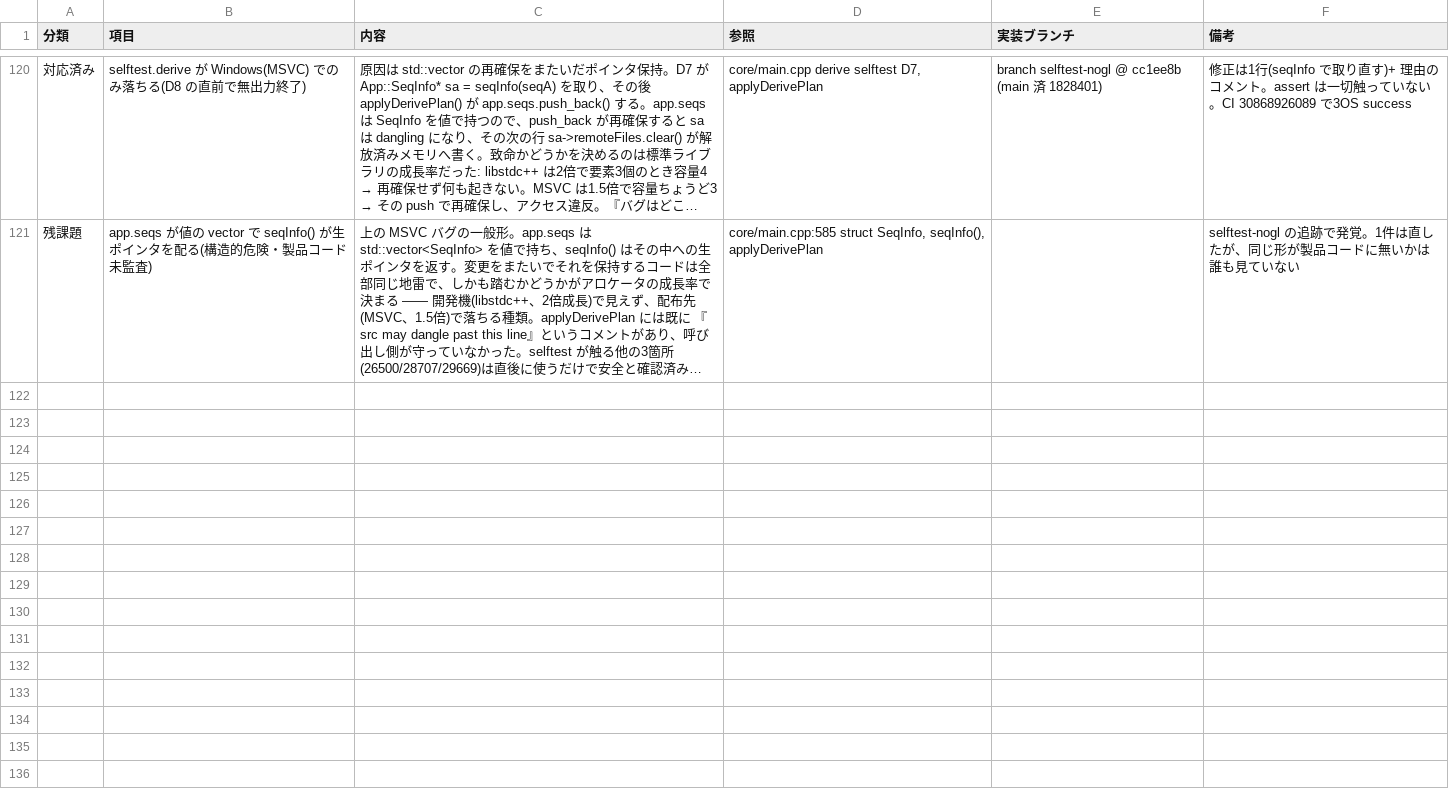
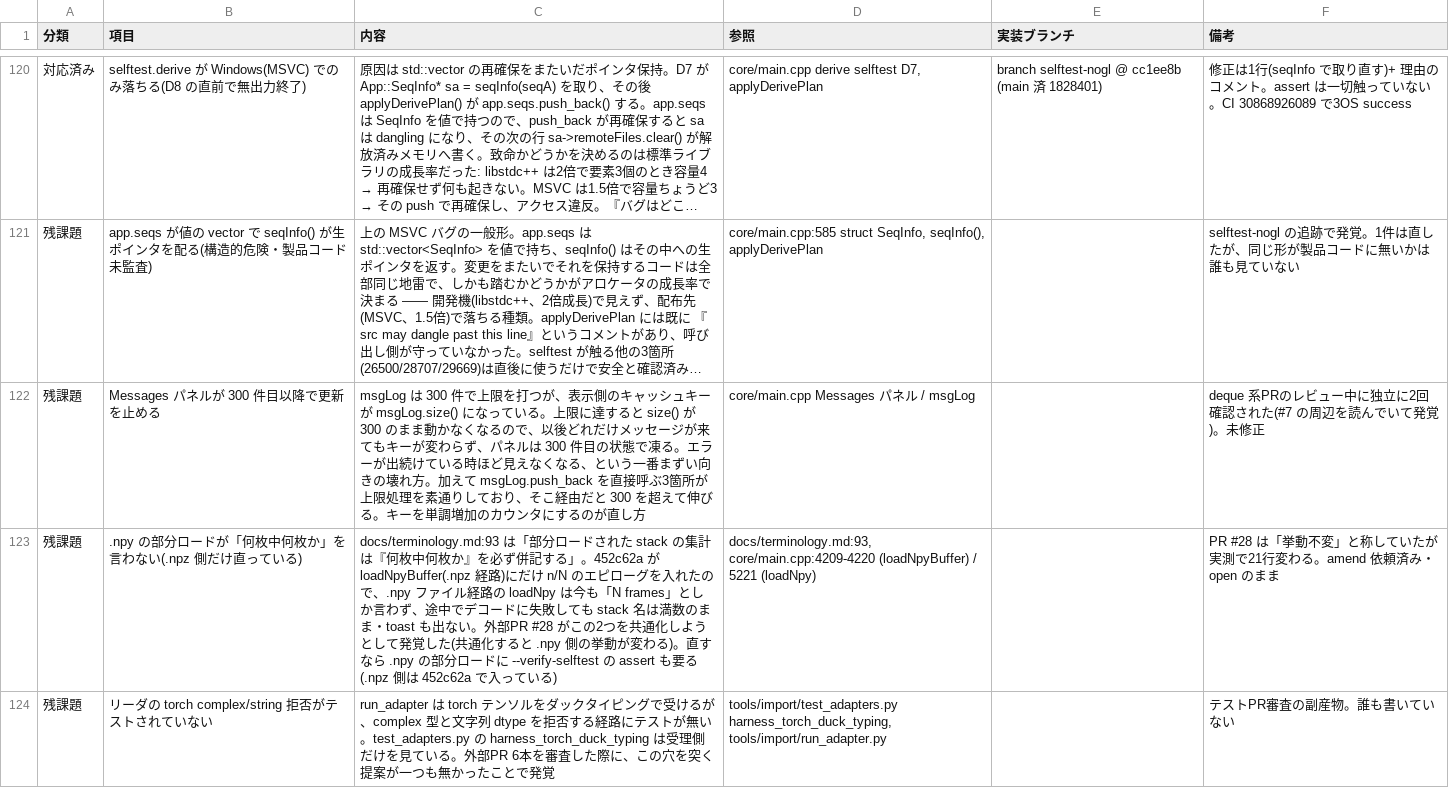
Before and after one commit to klimemam/viewer, a CSV file: docs/tasks.csv, drawn as a sheet; only a part is shown, gaps mark what is left out; long unchanged cells end in …; the diff covers the shown part only; the diff names each change by its address in the sheet, - before the commit and + after, or states it on an @@ line.

```diff
--- a/docs/tasks.csv
+++ b/docs/tasks.csv
+row 122: 残課題 | Messages パネルが 300 件目以降で更新を止める | msgLog は 300 件で上限を打つが、表示側のキャッシュキーが msgLog.size() になっている。上限に達すると size() が 300 のまま動かなくなるので、以後どれだけメッセージが来てもキーが変わらず、パネルは 300 件目の状態で凍る。エラーが出続けている時ほど見えなくなる、という一番まずい向きの壊れ方。加えて msgLog.push_back を直接呼ぶ3箇所が上限処理を素通りしており、そこ経由だと 300 を超えて伸びる。キーを単調増加のカウンタにするのが直し方 | core/main.cpp Messages パネル / msgLog |  | deque 系PRのレビュー中に独立に2回確認された(#7 の周辺を読んでいて発覚)。未修正
+row 123: 残課題 | .npy の部分ロードが「何枚中何枚か」を言わない(.npz 側だけ直っている) | docs/terminology.md:93 は「部分ロードされた stack の集計は『何枚中何枚か』を必ず併記する」。452c62a が loadNpyBuffer(.npz 経路)にだけ n/N のエピローグを入れたので、.npy ファイル経路の loadNpy は今も「N frames」としか言わず、途中でデコードに失敗しても stack 名は満数のまま・toast も出ない。外部PR #28 がこの2つを共通化しようとして発覚した(共通化すると .npy 側の挙動が変わる)。直すなら .npy の部分ロードに --verify-selftest の assert も要る(.npz 側は 452c62a で入っている) | docs/terminology.md:93, core/main.cpp:4209-4220 (loadNpyBuffer) / 5221 (loadNpy) |  | PR #28 は「挙動不変」と称していたが実測で21行変わる。amend 依頼済み・open のまま
+row 124: 残課題 | リーダの torch complex/string 拒否がテストされていない | run_adapter は torch テンソルをダックタイピングで受けるが、complex 型と文字列 dtype を拒否する経路にテストが無い。test_adapters.py の harness_torch_duck_typing は受理側だけを見ている。外部PR 6本を審査した際に、この穴を突く提案が一つも無かったことで発覚 | tools/import/test_adapters.py harness_torch_duck_typing, tools/import/run_adapter.py |  | テストPR審査の副産物。誰も書いていない
```
Also changed, not shown: 2 added rows elsewhere in this file, 1 other file.
